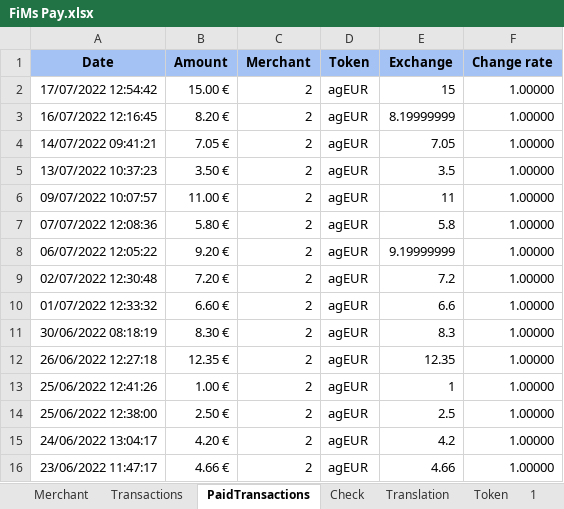
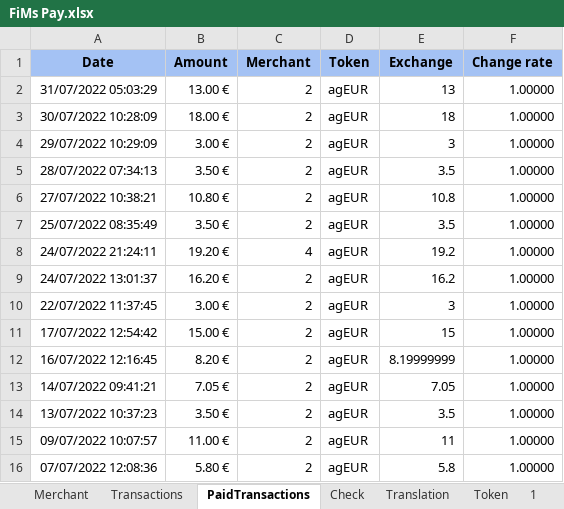
Before and after one commit to flodef/FiMs, an Excel workbook: Data/FiMs Pay.xlsx, sheet PaidTransactions, drawn as a sheet; only a part is shown; the shorter side is filled out with more unchanged rows; values as stored, in another font and other column widths than the file's, no borders; charts and pictures not drawn; the diff names each change by its address in the sheet, - before the commit and + after, or states it on an @@ line.

```diff
--- a/Data/FiMs Pay.xlsx (sheet PaidTransactions)
+++ b/Data/FiMs Pay.xlsx (sheet PaidTransactions)
+row 2: 31/07/2022 05:03:29 | 13.00 € | 2 | agEUR | 13 | 1.00000
+row 3: 30/07/2022 10:28:09 | 18.00 € | 2 | agEUR | 18 | 1.00000
+row 4: 29/07/2022 10:29:09 | 3.00 € | 2 | agEUR | 3 | 1.00000
+row 5: 28/07/2022 07:34:13 | 3.50 € | 2 | agEUR | 3.5 | 1.00000
+row 6: 27/07/2022 10:38:21 | 10.80 € | 2 | agEUR | 10.8 | 1.00000
+row 7: 25/07/2022 08:35:49 | 3.50 € | 2 | agEUR | 3.5 | 1.00000
+row 8: 24/07/2022 21:24:11 | 19.20 € | 4 | agEUR | 19.2 | 1.00000
+row 9: 24/07/2022 13:01:37 | 16.20 € | 2 | agEUR | 16.2 | 1.00000
+row 10: 22/07/2022 11:37:45 | 3.00 € | 2 | agEUR | 3 | 1.00000
```
Also changed, not shown: sheet 2, sheet Merchant, sheet 3, sheet Check, sheet 1, sheet Token, other sheet tabs, formulas that keep their value, charts or pictures, Data/FiMs Associate.xlsx, Data/FiMs DeFi.xlsx, 1 other file.
